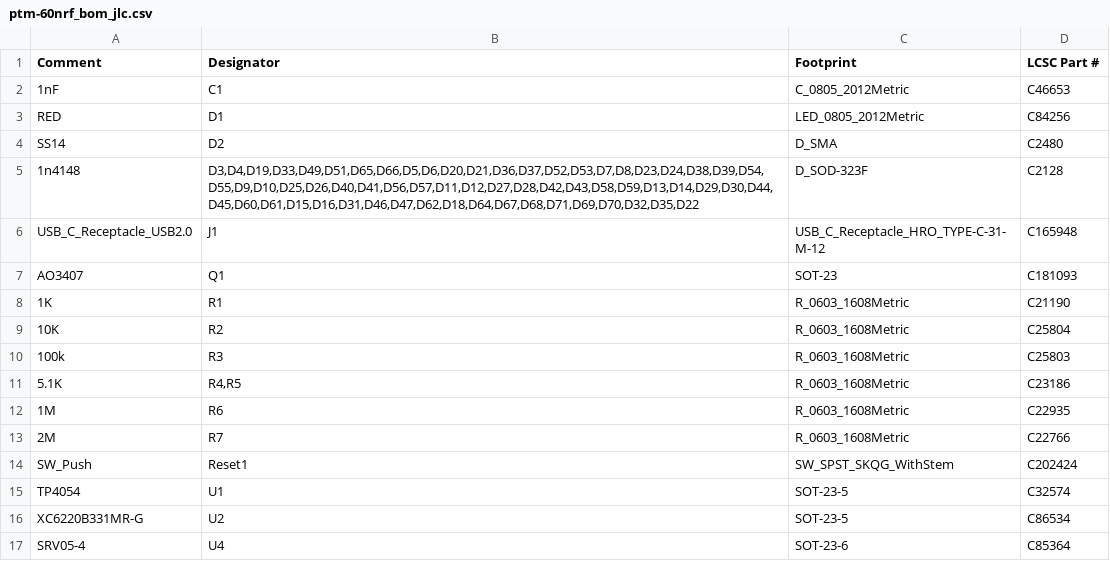
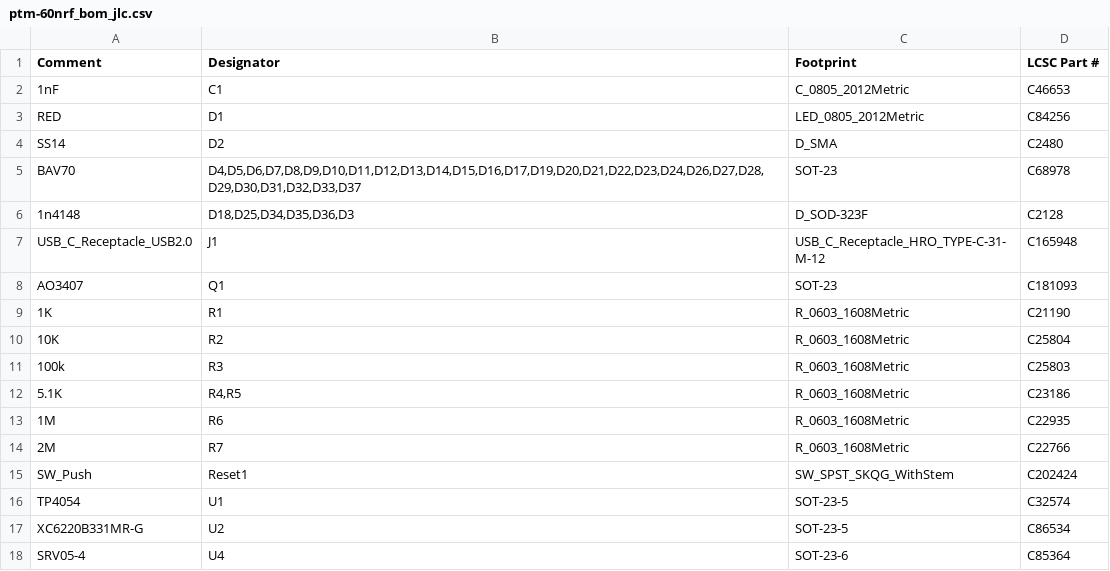
Before and after one commit to tabbeber/tom60pcb, a CSV file: ptm-60nrf_bom_jlc.csv, drawn as a sheet.

```diff
--- a/ptm-60nrf_bom_jlc.csv
+++ b/ptm-60nrf_bom_jlc.csv
@@ -4,3 +4,4 @@
 "SS14","D2","D_SMA","C2480"
-"1n4148","D3,D4,D19,D33,D49,D51,D65,D66,D5,D6,D20,D21,D36,D37,D52,D53,D7,D8,D23,D24,D38,D39,D54,D55,D9,D10,D25,D26,D40,D41,D56,D57,D11,D12,D27,D28,D42,D43,D58,D59,D13,D14,D29,D30,D44,D45,D60,D61,D15,D16,D31,D46,D47,D62,D18,D64,D67,D68,D71,D69,D70,D32,D35,D22","D_SOD-323F","C2128"
+"BAV70","D4,D5,D6,D7,D8,D9,D10,D11,D12,D13,D14,D15,D16,D17,D19,D20,D21,D22,D23,D24,D26,D27,D28,D29,D30,D31,D32,D33,D37","SOT-23","C68978"
+"1n4148","D18,D25,D34,D35,D36,D3","D_SOD-323F","C2128"
 "USB_C_Receptacle_USB2.0","J1","USB_C_Receptacle_HRO_TYPE-C-31-M-12","C165948"
```
Also changed, not shown: ptm-60nrf.csv, ptm-60nrf_cpl_jlc.csv, 16 other files.
